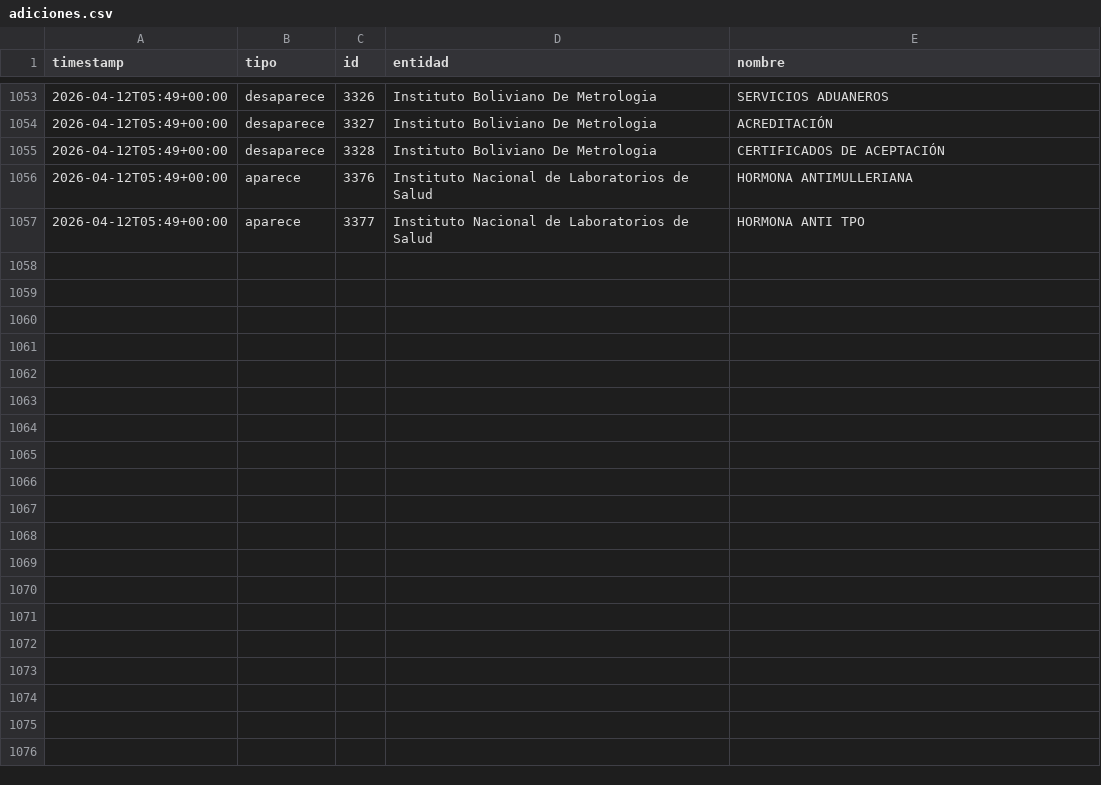
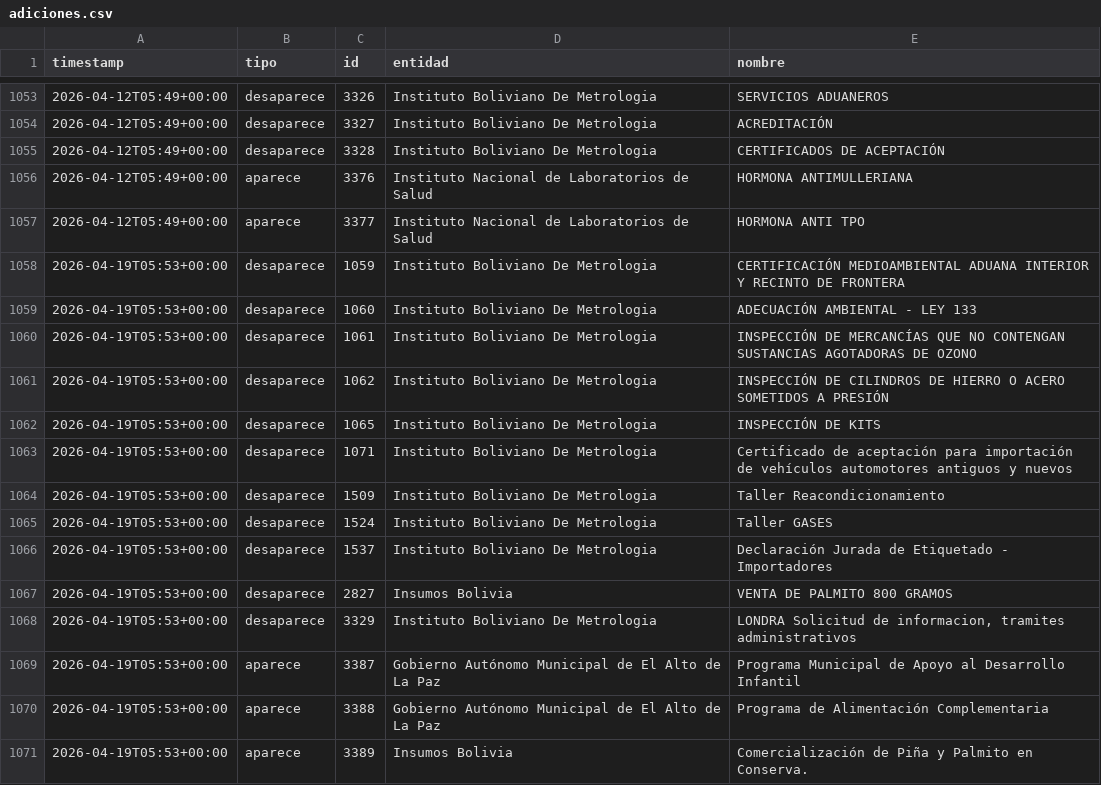
Before and after one commit to datosbolivia/tramites-bo, a CSV file: adiciones.csv, drawn as a sheet; only a part is shown, gaps mark what is left out; the diff names each change by its address in the sheet, - before the commit and + after, or states it on an @@ line.

```diff
--- a/adiciones.csv
+++ b/adiciones.csv
+row 1058: 2026-04-19T05:53+00:00 | desaparece | 1059 | Instituto Boliviano De Metrologia | CERTIFICACIÓN MEDIOAMBIENTAL ADUANA INTERIOR Y RECINTO DE FRONTERA
+row 1059: 2026-04-19T05:53+00:00 | desaparece | 1060 | Instituto Boliviano De Metrologia | ADECUACIÓN AMBIENTAL - LEY 133
+row 1060: 2026-04-19T05:53+00:00 | desaparece | 1061 | Instituto Boliviano De Metrologia | INSPECCIÓN DE MERCANCÍAS QUE NO CONTENGAN SUSTANCIAS AGOTADORAS DE OZONO
+row 1061: 2026-04-19T05:53+00:00 | desaparece | 1062 | Instituto Boliviano De Metrologia | INSPECCIÓN DE CILINDROS DE HIERRO O ACERO SOMETIDOS A PRESIÓN
+row 1062: 2026-04-19T05:53+00:00 | desaparece | 1065 | Instituto Boliviano De Metrologia | INSPECCIÓN DE KITS
+row 1063: 2026-04-19T05:53+00:00 | desaparece | 1071 | Instituto Boliviano De Metrologia | Certificado de aceptación para importación de vehículos automotores antiguos y nuevos
+row 1064: 2026-04-19T05:53+00:00 | desaparece | 1509 | Instituto Boliviano De Metrologia | Taller Reacondicionamiento
+row 1065: 2026-04-19T05:53+00:00 | desaparece | 1524 | Instituto Boliviano De Metrologia | Taller GASES
+row 1066: 2026-04-19T05:53+00:00 | desaparece | 1537 | Instituto Boliviano De Metrologia | Declaración Jurada de Etiquetado - Importadores
+row 1067: 2026-04-19T05:53+00:00 | desaparece | 2827 | Insumos Bolivia | VENTA DE PALMITO 800 GRAMOS
+row 1068: 2026-04-19T05:53+00:00 | desaparece | 3329 | Instituto Boliviano De Metrologia | LONDRA Solicitud de informacion, tramites administrativos
+row 1069: 2026-04-19T05:53+00:00 | aparece | 3387 | Gobierno Autónomo Municipal de El Alto de La Paz | Programa Municipal de Apoyo al Desarrollo Infantil
+row 1070: 2026-04-19T05:53+00:00 | aparece | 3388 | Gobierno Autónomo Municipal de El Alto de La Paz | Programa de Alimentación Complementaria
+row 1071: 2026-04-19T05:53+00:00 | aparece | 3389 | Insumos Bolivia | Comercialización de Piña y Palmito en Conserva.
```
Also changed, not shown: 2 other files.
